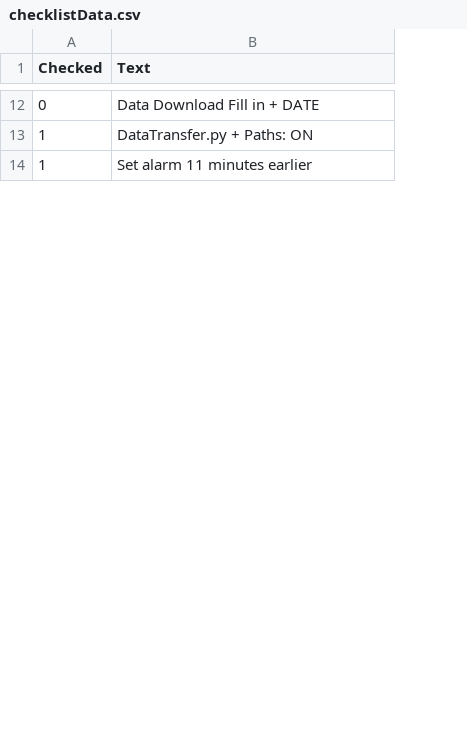
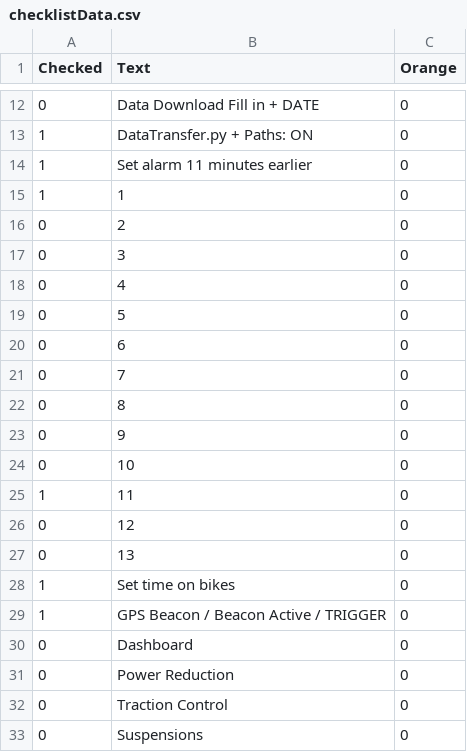
Before and after one commit to danidct31/iimpulsematlab, a CSV file: data/processed/checklistData.csv, drawn as a sheet; only a part is shown, gaps mark what is left out; the diff covers the shown part only; the diff names each change by its address in the sheet, - before the commit and + after, or states it on an @@ line.

Commit message:
orange functionality in checklist doesn't work very well yet, but moving on.

```diff
--- a/data/processed/checklistData.csv
+++ b/data/processed/checklistData.csv
+column C (Orange), rows 12-14: all 0
+row 15: 1 | 1 | 0
+row 16: 0 | 2 | 0
+row 17: 0 | 3 | 0
+row 18: 0 | 4 | 0
+row 19: 0 | 5 | 0
+row 20: 0 | 6 | 0
+row 21: 0 | 7 | 0
+row 22: 0 | 8 | 0
+row 23: 0 | 9 | 0
+row 24: 0 | 10 | 0
+row 25: 1 | 11 | 0
+row 26: 0 | 12 | 0
+row 27: 0 | 13 | 0
+row 28: 1 | Set time on bikes | 0
+row 29: 1 | GPS Beacon / Beacon Active / TRIGGER | 0
+row 30: 0 | Dashboard | 0
+row 31: 0 | Power Reduction | 0
+row 32: 0 | Traction Control | 0
+row 33: 0 | Suspensions | 0
```
Also changed, not shown: 15 added rows, 21 removed rows and 8 edited cells elsewhere in this file, 4 other files.
